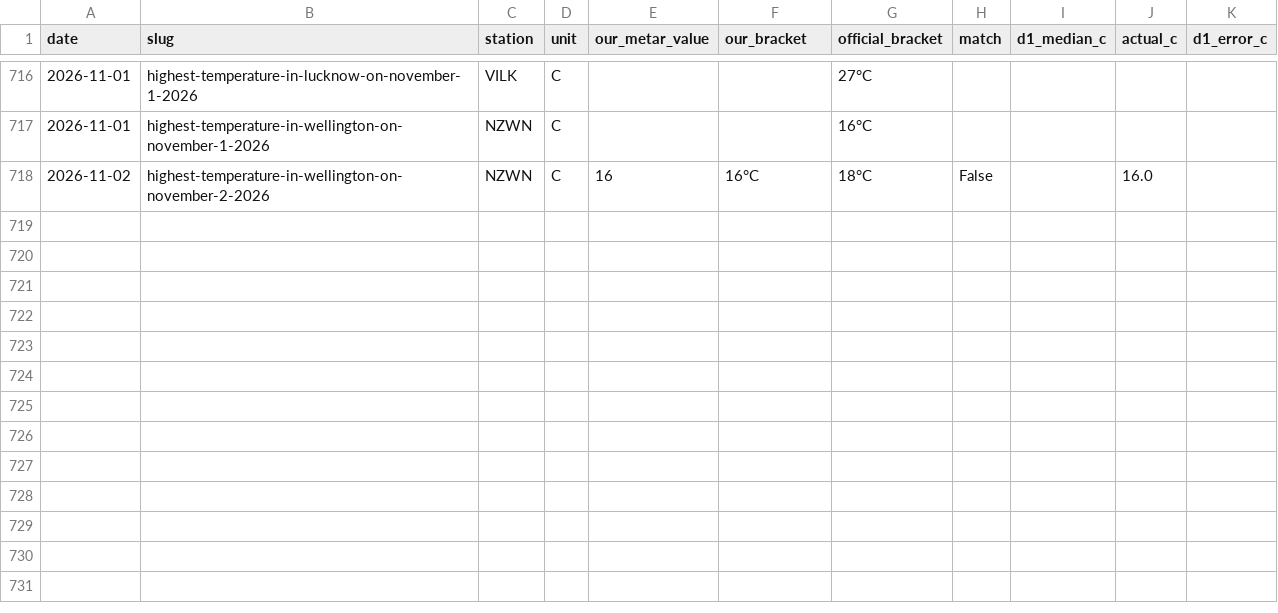
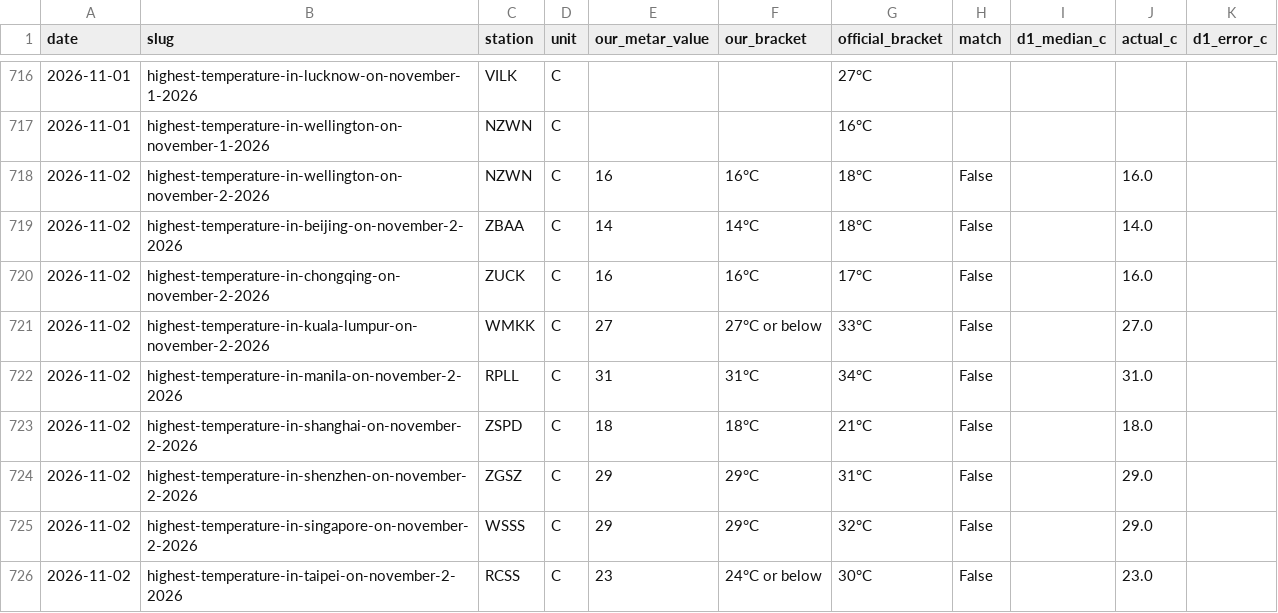
Before and after one commit to skeatonbeat-bot/bot-lab, a CSV file: live/weather/outcomes.csv, drawn as a sheet; only a part is shown, gaps mark what is left out.

```diff
--- a/live/weather/outcomes.csv
+++ b/live/weather/outcomes.csv
@@ -718 +718,9 @@ date,slug,station,unit,our_metar_value,our_bracket,official_bracket,match,d1_med
 2026-11-02,highest-temperature-in-wellington-on-november-2-2026,NZWN,C,16,16°C,18°C,False,,16.0,
+2026-11-02,highest-temperature-in-beijing-on-november-2-2026,ZBAA,C,14,14°C,18°C,False,,14.0,
+2026-11-02,highest-temperature-in-chongqing-on-november-2-2026,ZUCK,C,16,16°C,17°C,False,,16.0,
+2026-11-02,highest-temperature-in-kuala-lumpur-on-november-2-2026,WMKK,C,27,27°C or below,33°C,False,,27.0,
+2026-11-02,highest-temperature-in-manila-on-november-2-2026,RPLL,C,31,31°C,34°C,False,,31.0,
+2026-11-02,highest-temperature-in-shanghai-on-november-2-2026,ZSPD,C,18,18°C,21°C,False,,18.0,
+2026-11-02,highest-temperature-in-shenzhen-on-november-2-2026,ZGSZ,C,29,29°C,31°C,False,,29.0,
+2026-11-02,highest-temperature-in-singapore-on-november-2-2026,WSSS,C,29,29°C,32°C,False,,29.0,
+2026-11-02,highest-temperature-in-taipei-on-november-2-2026,RCSS,C,23,24°C or below,30°C,False,,23.0,
```
Also changed, not shown: live/weather/bets.csv, live/weather/equity.csv, 2 other files.
